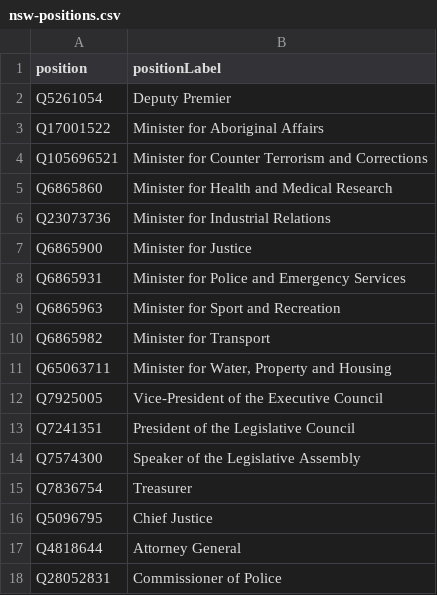
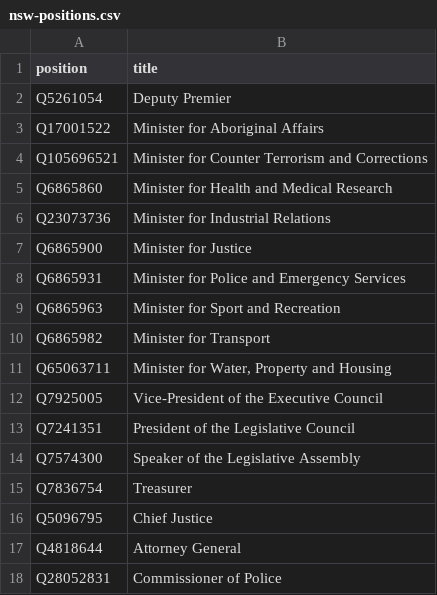
Before and after one commit to every-politician-scrapers/australia-cabinet, a CSV file: wikidata/nsw-positions.csv, drawn as a sheet.

Commit message:
ensure all position lists have correct fields

```diff
--- a/wikidata/nsw-positions.csv
+++ b/wikidata/nsw-positions.csv
@@ -1,2 +1,2 @@
-position,positionLabel
+position,title
 Q5261054,Deputy Premier
```
Also changed, not shown: wikidata/sa-positions.csv, wikidata/vic-positions.csv, 5 other files.
